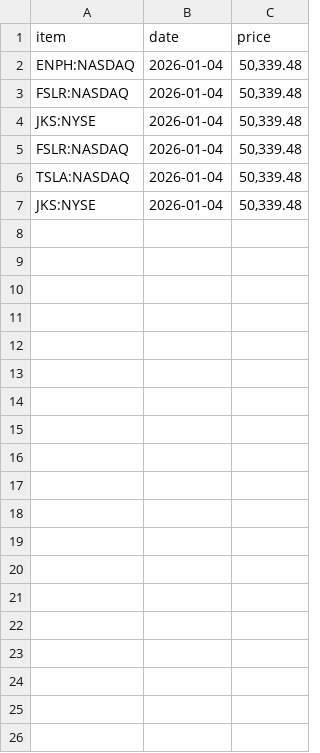
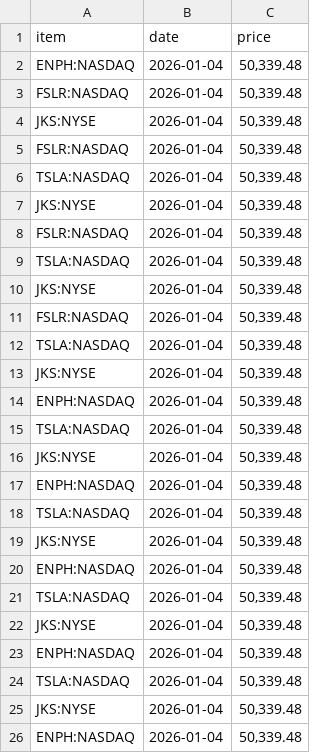
Before and after one commit to yacobofwork/solar_briefing, a CSV file: price_history.csv, drawn as a sheet; only a part is shown; the diff covers the shown part only; the diff names each change by its address in the sheet, - before the commit and + after, or states it on an @@ line.

```diff
--- a/price_history.csv
+++ b/price_history.csv
+row 8: FSLR:NASDAQ | 2026-01-04 | 50,339.48
+row 9: TSLA:NASDAQ | 2026-01-04 | 50,339.48
+row 10: JKS:NYSE | 2026-01-04 | 50,339.48
+row 11: FSLR:NASDAQ | 2026-01-04 | 50,339.48
+row 12: TSLA:NASDAQ | 2026-01-04 | 50,339.48
+row 13: JKS:NYSE | 2026-01-04 | 50,339.48
+row 14: ENPH:NASDAQ | 2026-01-04 | 50,339.48
+row 15: TSLA:NASDAQ | 2026-01-04 | 50,339.48
+row 16: JKS:NYSE | 2026-01-04 | 50,339.48
+row 17: ENPH:NASDAQ | 2026-01-04 | 50,339.48
+row 18: TSLA:NASDAQ | 2026-01-04 | 50,339.48
+row 19: JKS:NYSE | 2026-01-04 | 50,339.48
+row 20: ENPH:NASDAQ | 2026-01-04 | 50,339.48
+row 21: TSLA:NASDAQ | 2026-01-04 | 50,339.48
+row 22: JKS:NYSE | 2026-01-04 | 50,339.48
+row 23: ENPH:NASDAQ | 2026-01-04 | 50,339.48
+row 24: TSLA:NASDAQ | 2026-01-04 | 50,339.48
+row 25: JKS:NYSE | 2026-01-04 | 50,339.48
+row 26: ENPH:NASDAQ | 2026-01-04 | 50,339.48
```
Also changed, not shown: 20 added rows elsewhere in this file, 2 other files.
